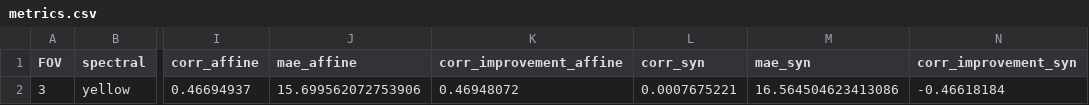
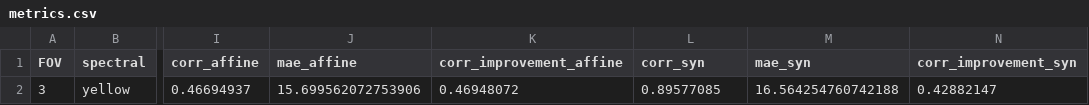
Before and after one commit to alicerho/pix_registration, a CSV file: new_notebooks/batch/outputs_2d/FOV-3/yellow_to_YFP/metrics.csv, drawn as a sheet; only a part is shown, gaps mark what is left out; the diff names each change by its address in the sheet, - before the commit and + after, or states it on an @@ line.

```diff
--- a/new_notebooks/batch/outputs_2d/FOV-3/yellow_to_YFP/metrics.csv
+++ b/new_notebooks/batch/outputs_2d/FOV-3/yellow_to_YFP/metrics.csv
-L2 (corr_syn): 0.0007675221
+L2 (corr_syn): 0.89577085
-M2 (mae_syn): 16.564504623413086
+M2 (mae_syn): 16.564254760742188
-N2 (corr_improvement_syn): -0.46618184
+N2 (corr_improvement_syn): 0.42882147
```
Also changed, not shown: new_notebooks/batch/outputs_2d/FOV-1/blue_to_DAPI/metrics.csv, new_notebooks/batch/outputs_2d/FOV-1/red_to_TRITC/metrics.csv, 52 other files.
